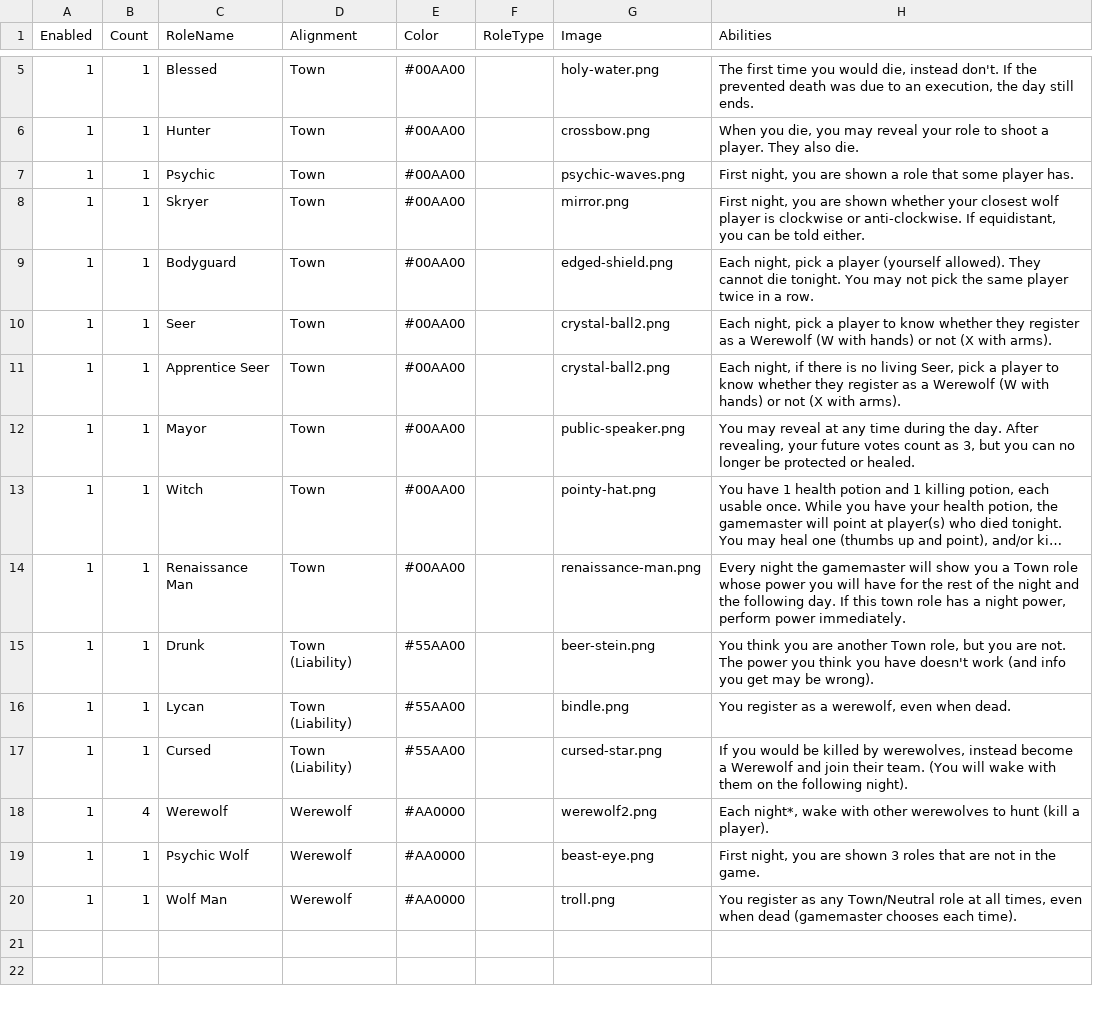
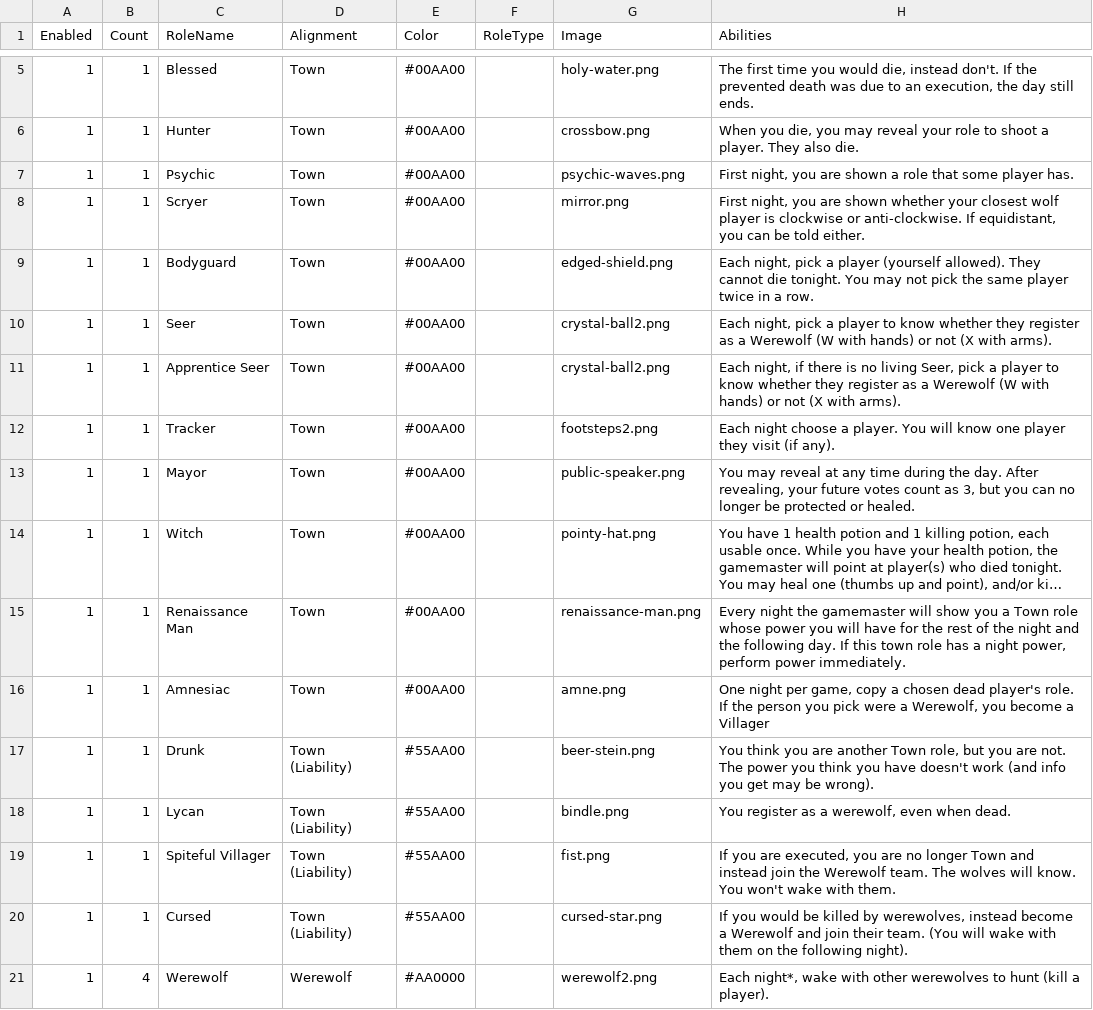
Before and after one commit to johanpip/WerewolfAllstars, a CSV file: ITU_Werewolf/data_classic.csv, drawn as a sheet; only a part is shown, gaps mark what is left out; the shorter side is filled out with more unchanged rows; long unchanged cells end in ….

Commit message:
Johan classic werewolf v2

```diff
--- a/ITU_Werewolf/data_classic.csv
+++ b/ITU_Werewolf/data_classic.csv
@@ -7,3 +7,3 @@ Enabled,Count,RoleName,Alignment,Color,RoleType,Image,Abilities
 1,1,Psychic,Town,#00AA00,"",psychic-waves.png,"First night, you are shown a role that some player has."
-1,1,Skryer,Town,#00AA00,"",mirror.png,"First night, you are shown whether your closest wolf player is clockwise or anti-clockwise. If equidistant, you can be told either."
+1,1,Scryer,Town,#00AA00,"",mirror.png,"First night, you are shown whether your closest wolf player is clockwise or anti-clockwise. If equidistant, you can be told either."
 1,1,Bodyguard,Town,#00AA00,"",edged-shield.png,"Each night, pick a player (yourself allowed). They cannot die tonight. You may not pick the same player twice in a row."
@@ -11,2 +11,3 @@ Enabled,Count,RoleName,Alignment,Color,RoleType,Image,Abilities
 1,1,Apprentice Seer,Town,#00AA00,"",crystal-ball2.png,"Each night, if there is no living Seer, pick a player to know whether they register as a Werewolf (W with hands) or not (X with arms)."
+1,1,Tracker,Town,#00AA00,"",footsteps2.png,"Each night choose a player. You will know one player they visit (if any)."
 1,1,Mayor,Town,#00AA00,"",public-speaker.png,"You may reveal at any time during the day. After revealing, your future votes count as 3, but you can no longer be protected or healed."
@@ -14,4 +15,6 @@ Enabled,Count,RoleName,Alignment,Color,RoleType,Image,Abilities
 1,1,Renaissance Man,Town,#00AA00,"",renaissance-man.png,"Every night the gamemaster will show you a Town role whose power you will have for the rest of the night and the following day. If this town role has a night power, perform power immediately."
+1,1,Amnesiac,Town,#00AA00,"",amne.png,"One night per game, copy a chosen dead player's role. If the person you pick were a Werewolf, you become a Villager"
 1,1,Drunk,Town (Liability),#55AA00,"",beer-stein.png,"You think you are another Town role, but you are not. The power you think you have doesn't work (and info you get may be wrong)."
 1,1,Lycan,Town (Liability),#55AA00,"",bindle.png,"You register as a werewolf, even when dead."
+1,1,Spiteful Villager,Town (Liability),#55AA00,"",fist.png,"If you are executed, you are no longer Town and instead join the Werewolf team. The wolves will know. You won't wake with them."
 1,1,Cursed,"Town (Liability)",#55AA00,"",cursed-star.png,"If you would be killed by werewolves, instead become a Werewolf and join their team. (You will wake with them on the following night)."
```
